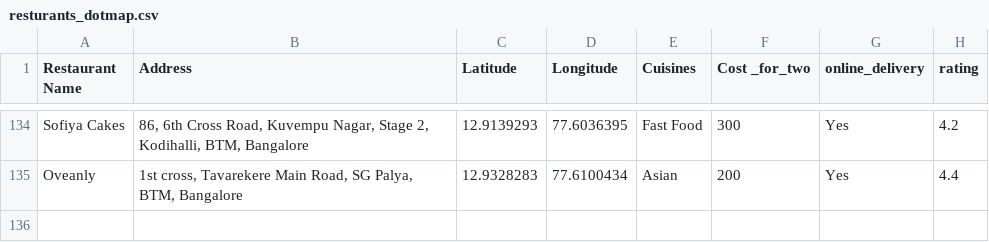
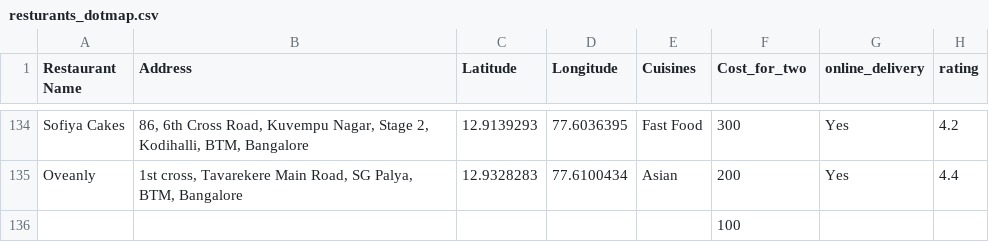
Before and after one commit to shyamsrini364/Vegalite, a CSV file: Assignment/dot_map/data/resturants_dotmap.csv, drawn as a sheet; only a part is shown, gaps mark what is left out; the diff names each change by its address in the sheet, - before the commit and + after, or states it on an @@ line.

Commit message:
update

```diff
--- a/Assignment/dot_map/data/resturants_dotmap.csv
+++ b/Assignment/dot_map/data/resturants_dotmap.csv
-F1: Cost _for_two
+F1: Cost_for_two
+row 136:  |  |  |  |  | 100
```
